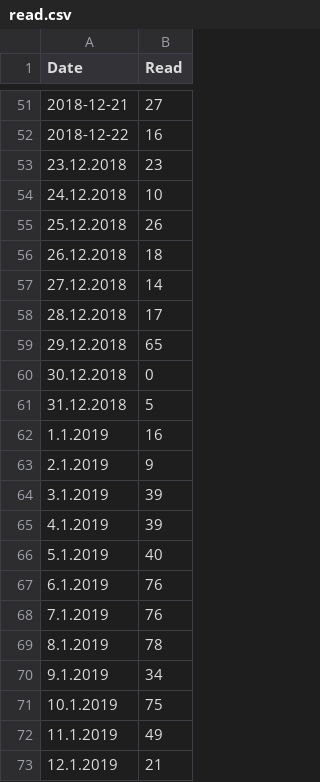
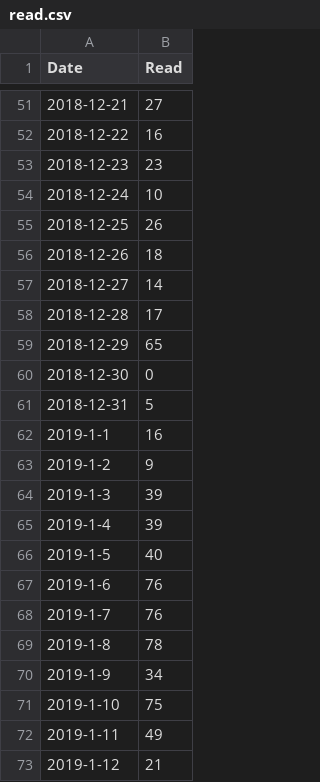
Before and after one commit to strizhechenko/read-streak, a CSV file: read.csv, drawn as a sheet; only a part is shown, gaps mark what is left out.

Commit message:
Updated read data. Added 2019 year. Added tool for copy from google docs to csv.

```diff
--- a/read.csv
+++ b/read.csv
@@ -52,22 +52,22 @@ Date,Read
 2018-12-22,16
-23.12.2018,23
-24.12.2018,10
-25.12.2018,26
-26.12.2018,18
-27.12.2018,14
-28.12.2018,17
-29.12.2018,65
-30.12.2018,0
-31.12.2018,5
-1.1.2019,16
-2.1.2019,9
-3.1.2019,39
-4.1.2019,39
-5.1.2019,40
-6.1.2019,76
-7.1.2019,76
-8.1.2019,78
-9.1.2019,34
-10.1.2019,75
-11.1.2019,49
-12.1.2019,21
+2018-12-23,23
+2018-12-24,10
+2018-12-25,26
+2018-12-26,18
+2018-12-27,14
+2018-12-28,17
+2018-12-29,65
+2018-12-30,0
+2018-12-31,5
+2019-1-1,16
+2019-1-2,9
+2019-1-3,39
+2019-1-4,39
+2019-1-5,40
+2019-1-6,76
+2019-1-7,76
+2019-1-8,78
+2019-1-9,34
+2019-1-10,75
+2019-1-11,49
+2019-1-12,21
```
Also changed, not shown: 2 other files.
